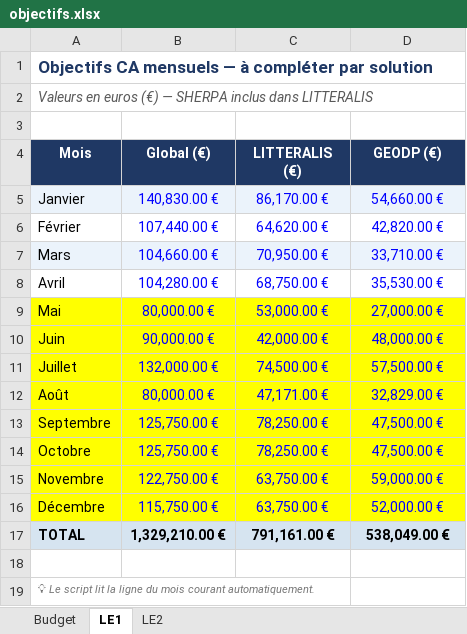
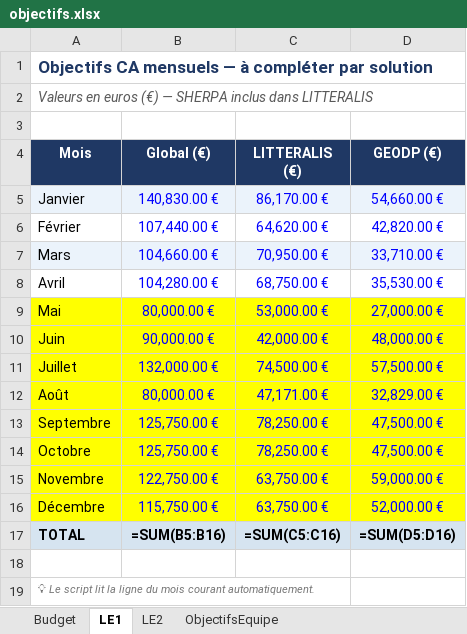
Before and after one commit to MathildePanierDelivery/jira-export, an Excel workbook: objectifs.xlsx, sheet LE1, drawn as a sheet; values as stored, in another font and other column widths than the file's, no borders; formulas without a stored value are shown as written; the diff names each change by its address in the sheet, - before the commit and + after, or states it on an @@ line.

```diff
--- a/objectifs.xlsx (sheet LE1)
+++ b/objectifs.xlsx (sheet LE1)
+sheet tab: ObjectifsEquipe
-B17 (Global (€)): 1,329,210.00 €
+B17 (Global (€)): =SUM(B5:B16)
-C17 (LITTERALIS (€)): 791,161.00 €
+C17 (LITTERALIS (€)): =SUM(C5:C16)
-D17 (GEODP (€)): 538,049.00 €
+D17 (GEODP (€)): =SUM(D5:D16)
```
Also changed, not shown: sheet LE2, sheet Budget.
